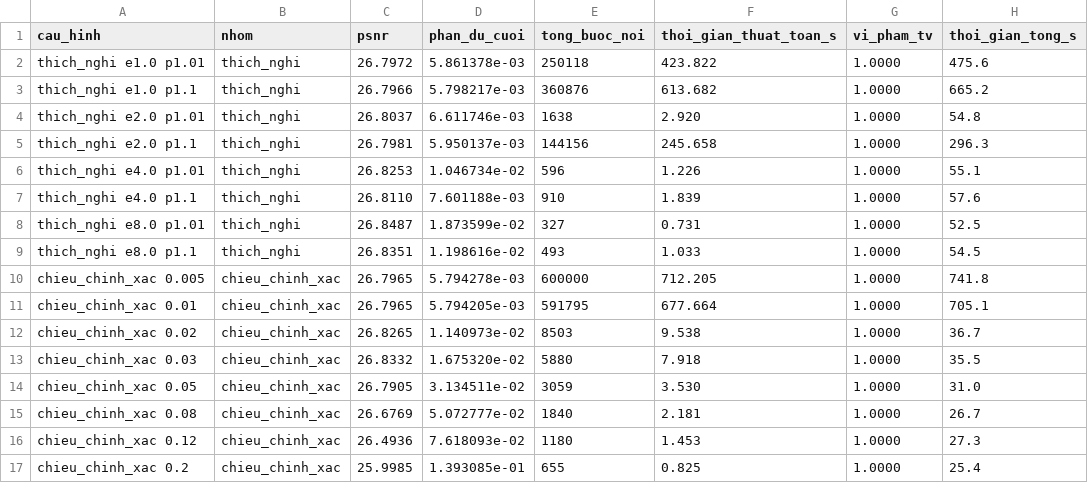
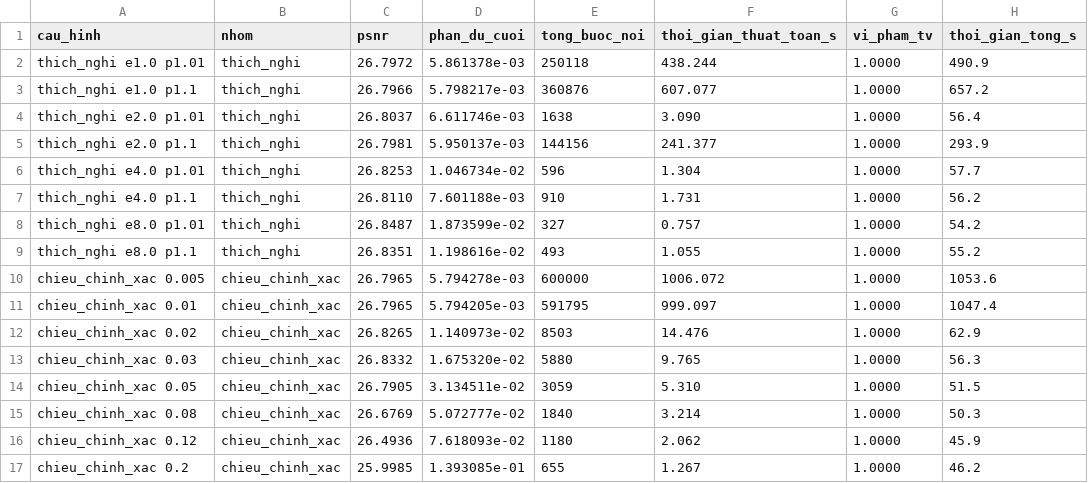
Before and after one commit to cloudysman/PIE_em_Hoang, a CSV file: results/theory/grid_fair_motion.csv, drawn as a sheet; only a part is shown; the diff covers the shown part only.

```diff
--- a/results/theory/grid_fair_motion.csv
+++ b/results/theory/grid_fair_motion.csv
@@ -1,17 +1,17 @@
 cau_hinh,nhom,psnr,phan_du_cuoi,tong_buoc_noi,thoi_gian_thuat_toan_s,vi_pham_tv,thoi_gian_tong_s
-thich_nghi e1.0 p1.01,thich_nghi,26.7972,5.861378e-03,250118,423.822,1.0000,475.6
-thich_nghi e1.0 p1.1,thich_nghi,26.7966,5.798217e-03,360876,613.682,1.0000,665.2
-thich_nghi e2.0 p1.01,thich_nghi,26.8037,6.611746e-03,1638,2.920,1.0000,54.8
-thich_nghi e2.0 p1.1,thich_nghi,26.7981,5.950137e-03,144156,245.658,1.0000,296.3
-thich_nghi e4.0 p1.01,thich_nghi,26.8253,1.046734e-02,596,1.226,1.0000,55.1
-thich_nghi e4.0 p1.1,thich_nghi,26.8110,7.601188e-03,910,1.839,1.0000,57.6
-thich_nghi e8.0 p1.01,thich_nghi,26.8487,1.873599e-02,327,0.731,1.0000,52.5
-thich_nghi e8.0 p1.1,thich_nghi,26.8351,1.198616e-02,493,1.033,1.0000,54.5
-chieu_chinh_xac 0.005,chieu_chinh_xac,26.7965,5.794278e-03,600000,712.205,1.0000,741.8
-chieu_chinh_xac 0.01,chieu_chinh_xac,26.7965,5.794205e-03,591795,677.664,1.0000,705.1
-chieu_chinh_xac 0.02,chieu_chinh_xac,26.8265,1.140973e-02,8503,9.538,1.0000,36.7
-chieu_chinh_xac 0.03,chieu_chinh_xac,26.8332,1.675320e-02,5880,7.918,1.0000,35.5
-chieu_chinh_xac 0.05,chieu_chinh_xac,26.7905,3.134511e-02,3059,3.530,1.0000,31.0
-chieu_chinh_xac 0.08,chieu_chinh_xac,26.6769,5.072777e-02,1840,2.181,1.0000,26.7
-chieu_chinh_xac 0.12,chieu_chinh_xac,26.4936,7.618093e-02,1180,1.453,1.0000,27.3
-chieu_chinh_xac 0.2,chieu_chinh_xac,25.9985,1.393085e-01,655,0.825,1.0000,25.4
+thich_nghi e1.0 p1.01,thich_nghi,26.7972,5.861378e-03,250118,438.244,1.0000,490.9
+thich_nghi e1.0 p1.1,thich_nghi,26.7966,5.798217e-03,360876,607.077,1.0000,657.2
+thich_nghi e2.0 p1.01,thich_nghi,26.8037,6.611746e-03,1638,3.090,1.0000,56.4
+thich_nghi e2.0 p1.1,thich_nghi,26.7981,5.950137e-03,144156,241.377,1.0000,293.9
+thich_nghi e4.0 p1.01,thich_nghi,26.8253,1.046734e-02,596,1.304,1.0000,57.7
+thich_nghi e4.0 p1.1,thich_nghi,26.8110,7.601188e-03,910,1.731,1.0000,56.2
+thich_nghi e8.0 p1.01,thich_nghi,26.8487,1.873599e-02,327,0.757,1.0000,54.2
+thich_nghi e8.0 p1.1,thich_nghi,26.8351,1.198616e-02,493,1.055,1.0000,55.2
+chieu_chinh_xac 0.005,chieu_chinh_xac,26.7965,5.794278e-03,600000,1006.072,1.0000,1053.6
+chieu_chinh_xac 0.01,chieu_chinh_xac,26.7965,5.794205e-03,591795,999.097,1.0000,1047.4
+chieu_chinh_xac 0.02,chieu_chinh_xac,26.8265,1.140973e-02,8503,14.476,1.0000,62.9
+chieu_chinh_xac 0.03,chieu_chinh_xac,26.8332,1.675320e-02,5880,9.765,1.0000,56.3
+chieu_chinh_xac 0.05,chieu_chinh_xac,26.7905,3.134511e-02,3059,5.310,1.0000,51.5
+chieu_chinh_xac 0.08,chieu_chinh_xac,26.6769,5.072777e-02,1840,3.214,1.0000,50.3
+chieu_chinh_xac 0.12,chieu_chinh_xac,26.4936,7.618093e-02,1180,2.062,1.0000,45.9
+chieu_chinh_xac 0.2,chieu_chinh_xac,25.9985,1.393085e-01,655,1.267,1.0000,46.2
```
Also changed, not shown: 8 added rows elsewhere in this file, results/theory/grid_fair_gauss.csv, results/theory/grid_fair_gauss_pareto.csv, 2 other files.
